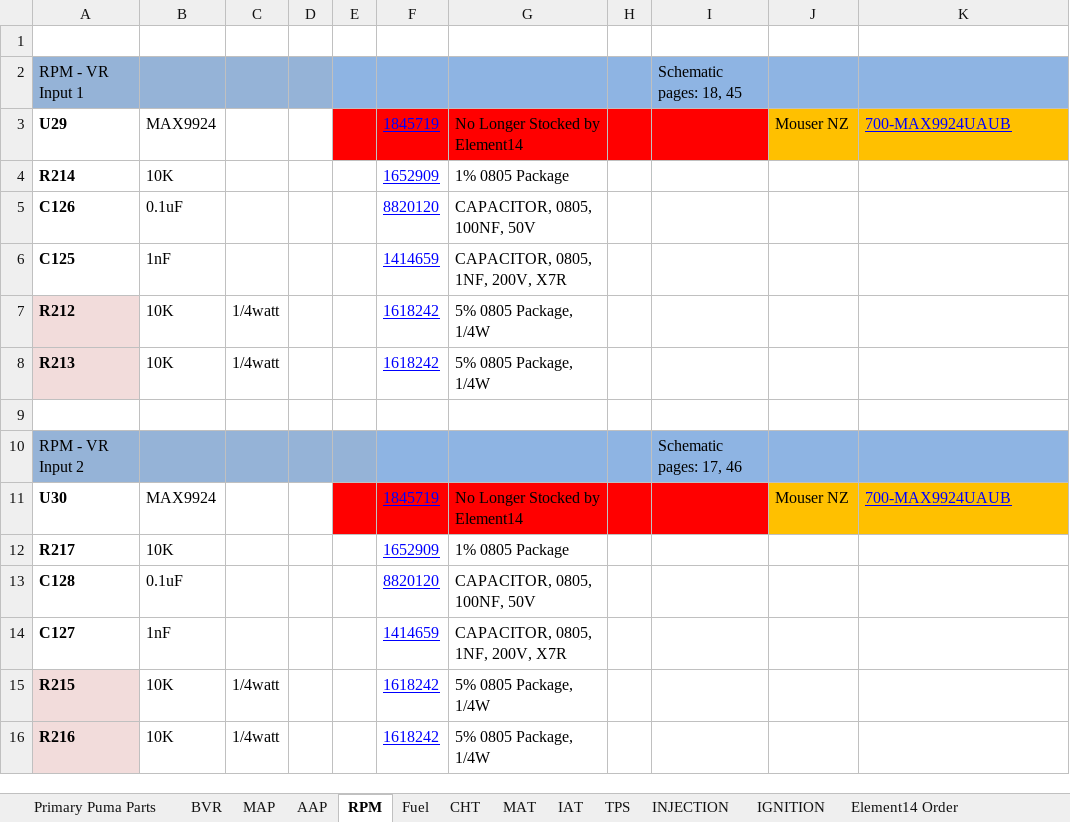
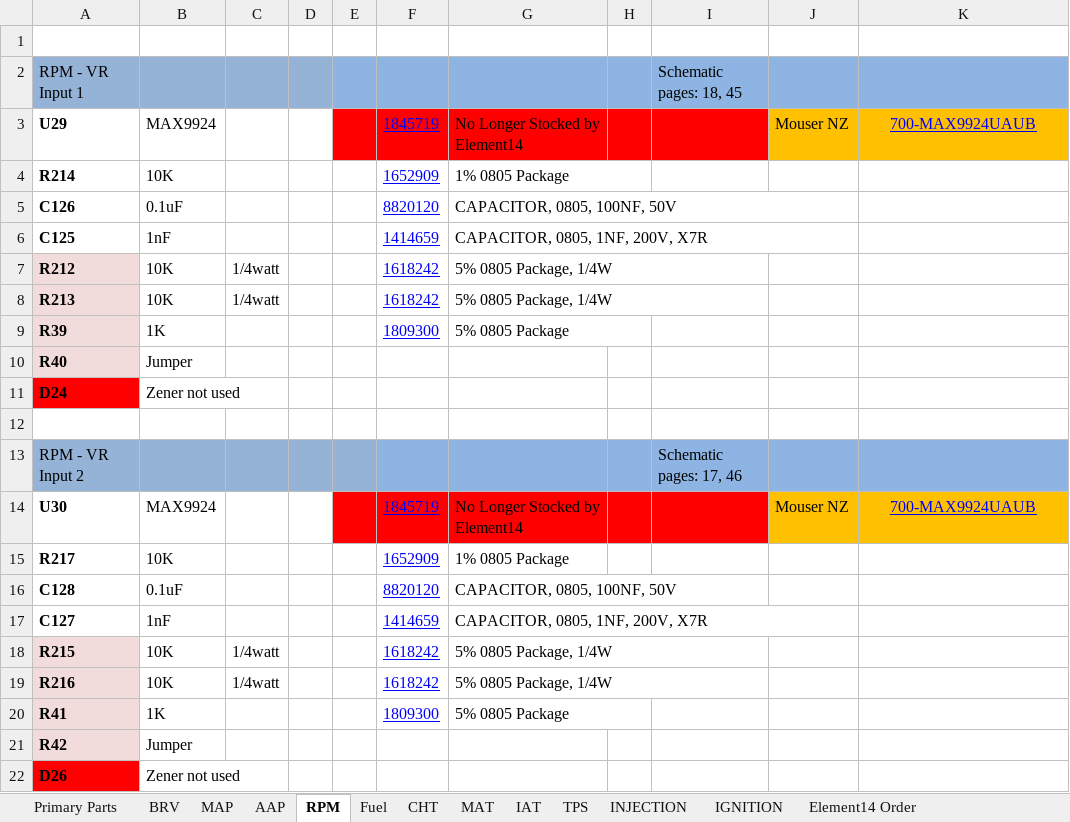
Before and after one commit to presto/Puma-Bom-Element14, an Excel workbook: PumaBom-WithMods-Element14.xlsx, sheet RPM, drawn as a sheet; values as stored, in another font and other column widths than the file's, no borders; addresses are those after the commit; the diff names each change by its address in the sheet, - before the commit and + after, or states it on an @@ line.

```diff
--- a/PumaBom-WithMods-Element14.xlsx (sheet RPM)
+++ b/PumaBom-WithMods-Element14.xlsx (sheet RPM)
-sheet tab: Primary Puma Parts
+sheet tab: Primary Parts
-sheet tab: BVR
+sheet tab: BRV
-K3 alignment: left
+K3 alignment: center
+G4:H4 merged
+G5:J5 merged
+G6:J6 merged
+G7:I7 merged
+G8:I8 merged
+row 9: R39 | 1K |  |  |  | 1809300 | 5% 0805 Package
+row 10: R40 | Jumper
+row 11: D24 | Zener not used
-K14 alignment: left
+K14 alignment: center
+G16:I16 merged
+G17:J17 merged
+G18:I18 merged
+G19:I19 merged
+row 20: R41 | 1K |  |  |  | 1809300 | 5% 0805 Package
+row 21: R42 | Jumper
+row 22: D26 | Zener not used
```
Also changed, not shown: sheet AAP, sheet MAP, sheet Primary Parts, sheet IGNITION, sheet BRV, sheet Element14 Order, 16 other files.
